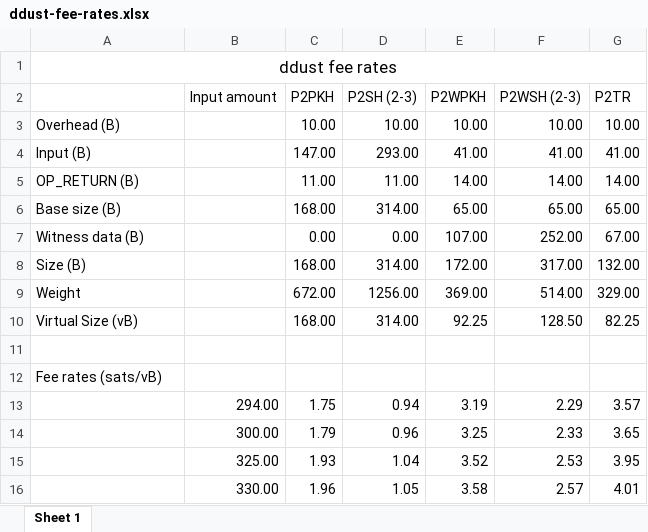
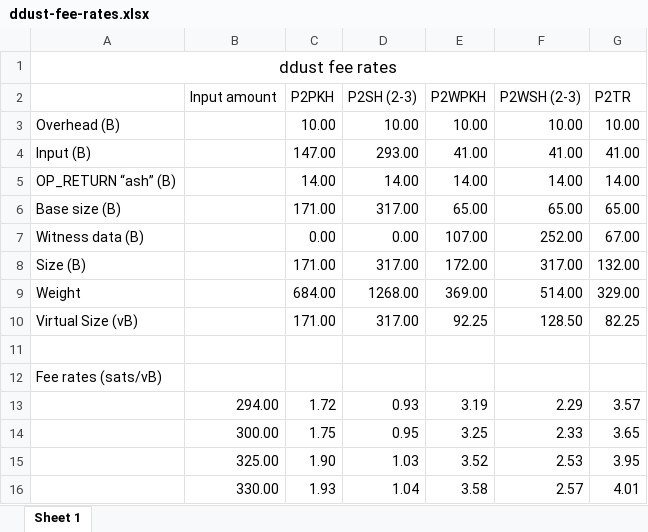
Before and after one commit to harismuzaffer/ddust, an Excel workbook: docs/ddust-fee-rates.xlsx, sheet Sheet 1, drawn as a sheet; values as stored, in another font and other column widths than the file's, no borders; the diff names each change by its address in the sheet, - before the commit and + after, or states it on an @@ line.

Commit message:
ref: always use OP_RETURN ash output

```diff
--- a/docs/ddust-fee-rates.xlsx (sheet Sheet 1)
+++ b/docs/ddust-fee-rates.xlsx (sheet Sheet 1)
-A5: OP_RETURN (B)
+A5: OP_RETURN “ash” (B)
-C5 (P2PKH): 11.00
+C5 (P2PKH): 14.00
-D5 (P2SH (2-3)): 11.00
+D5 (P2SH (2-3)): 14.00
-C6 (P2PKH): 168.00
+C6 (P2PKH): 171.00
-D6 (P2SH (2-3)): 314.00
+D6 (P2SH (2-3)): 317.00
-C8 (P2PKH): 168.00
+C8 (P2PKH): 171.00
-D8 (P2SH (2-3)): 314.00
+D8 (P2SH (2-3)): 317.00
-C9 (P2PKH): 672.00
+C9 (P2PKH): 684.00
-D9 (P2SH (2-3)): 1256.00
+D9 (P2SH (2-3)): 1268.00
-C10 (P2PKH): 168.00
+C10 (P2PKH): 171.00
-D10 (P2SH (2-3)): 314.00
+D10 (P2SH (2-3)): 317.00
-C13 (P2PKH): 1.75
+C13 (P2PKH): 1.72
-D13 (P2SH (2-3)): 0.94
+D13 (P2SH (2-3)): 0.93
-C14 (P2PKH): 1.79
+C14 (P2PKH): 1.75
-D14 (P2SH (2-3)): 0.96
+D14 (P2SH (2-3)): 0.95
-C15 (P2PKH): 1.93
+C15 (P2PKH): 1.90
-D15 (P2SH (2-3)): 1.04
+D15 (P2SH (2-3)): 1.03
-C16 (P2PKH): 1.96
+C16 (P2PKH): 1.93
-D16 (P2SH (2-3)): 1.05
+D16 (P2SH (2-3)): 1.04
```
Also changed, not shown: 3 other files.
